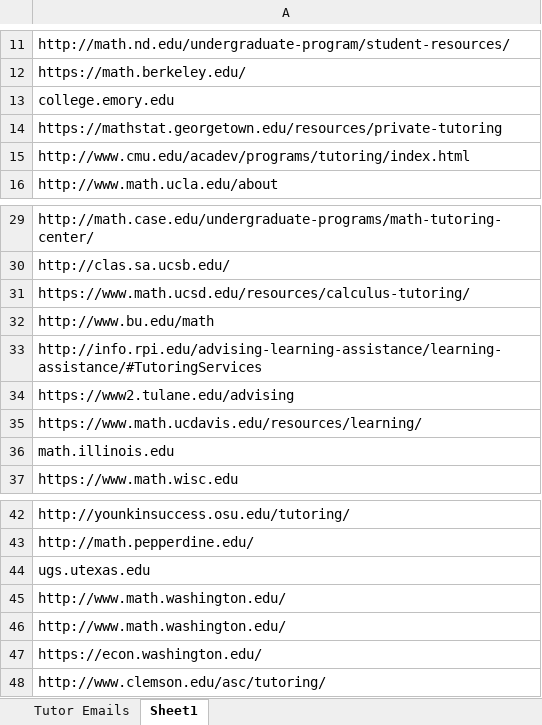
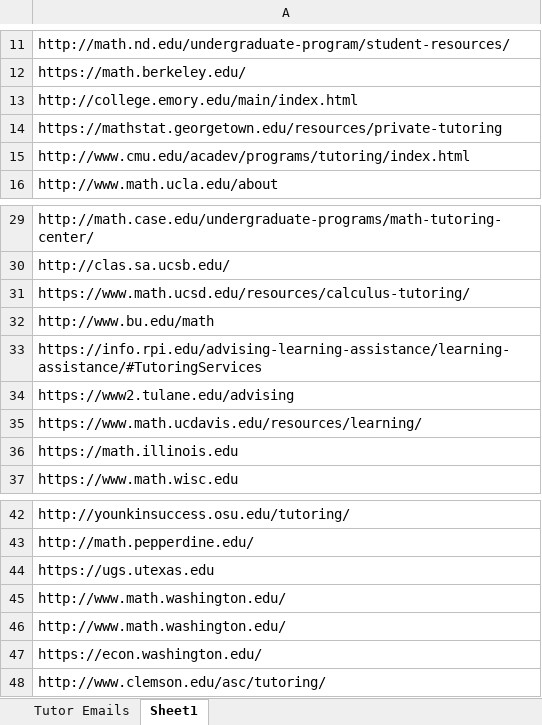
Before and after one commit to romanzabaleta/Email_Scraper, an Excel workbook: SE Emails.xlsx, sheet Sheet1, drawn as a sheet; only a part is shown, gaps mark what is left out; values as stored, in another font and other column widths than the file's, no cell formats; the diff covers the shown part only; the diff names each change by its address in the sheet, - before the commit and + after, or states it on an @@ line.

```diff
--- a/SE Emails.xlsx (sheet Sheet1)
+++ b/SE Emails.xlsx (sheet Sheet1)
-A13: college.emory.edu
+A13: http://college.emory.edu/main/index.html
-A33: http://info.rpi.edu/advising-learning-assistance/learning-assistance/#TutoringServices
+A33: https://info.rpi.edu/advising-learning-assistance/learning-assistance/#TutoringServices
-A36: math.illinois.edu
+A36: https://math.illinois.edu
-A44: ugs.utexas.edu
+A44: https://ugs.utexas.edu
```
Also changed, not shown: 13 edited cells elsewhere in this sheet, sheet Tutor Emails, cell formats, 1 other file.
